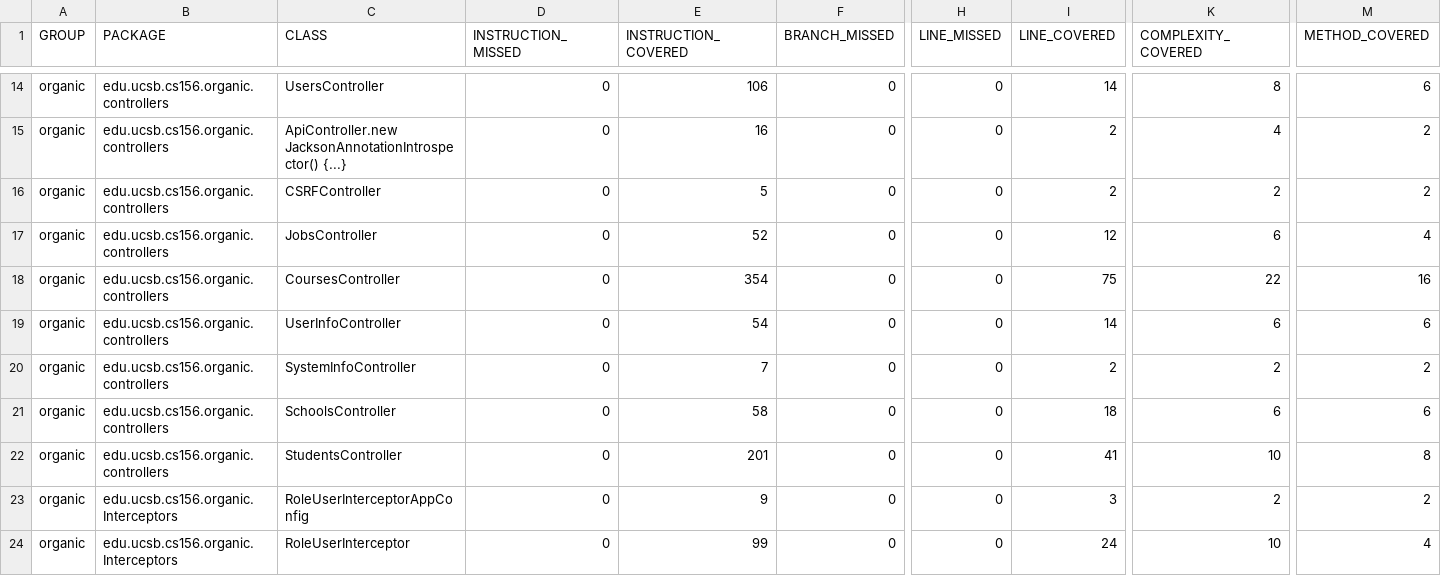
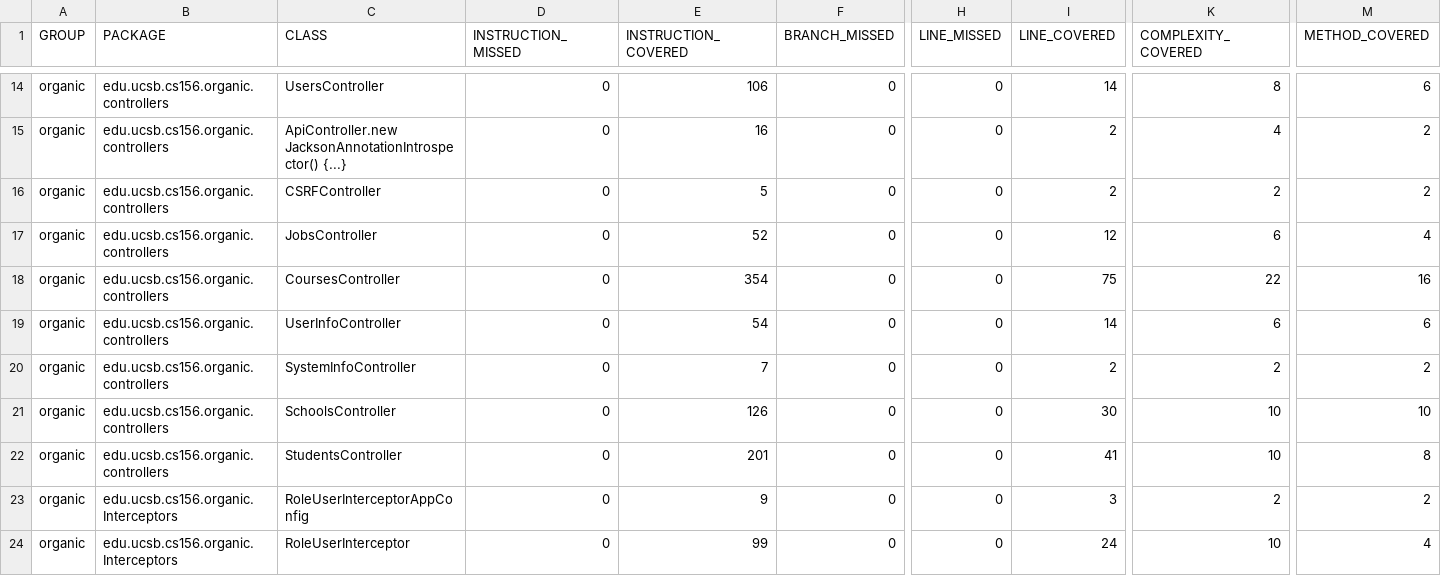
Before and after one commit to ucsb-cs156-f23/proj-organic-f23-6pm-2, a CSV file: jacoco/jacoco.csv, drawn as a sheet; only a part is shown, gaps mark what is left out; the diff names each change by its address in the sheet, - before the commit and + after, or states it on an @@ line.

```diff
--- a/jacoco/jacoco.csv
+++ b/jacoco/jacoco.csv
-E21 (INSTRUCTION_COVERED): 58
+E21 (INSTRUCTION_COVERED): 126
-I21 (LINE_COVERED): 18
+I21 (LINE_COVERED): 30
-K21 (COMPLEXITY_COVERED): 6
+K21 (COMPLEXITY_COVERED): 10
-M21 (METHOD_COVERED): 6
+M21 (METHOD_COVERED): 10
```
Also changed, not shown: 8 other files.
